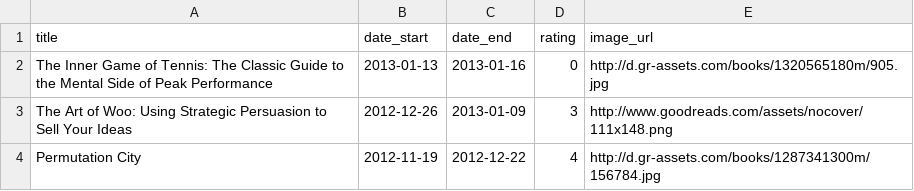
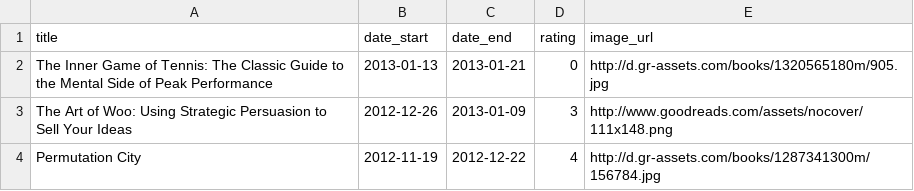
Before and after one commit to AlainFolletete/d3js-personal-report, a CSV file: data/goodreads.csv, drawn as a sheet; only a part is shown.

```diff
--- a/data/goodreads.csv
+++ b/data/goodreads.csv
@@ -1,3 +1,3 @@
 title,date_start,date_end,rating,image_url
-The Inner Game of Tennis: The Classic Guide to the Mental Side of Peak Performance,2013-01-13,2013-01-16,0,http://d.gr-assets.com/books/1320565180m/905.jpg
+The Inner Game of Tennis: The Classic Guide to the Mental Side of Peak Performance,2013-01-13,2013-01-21,0,http://d.gr-assets.com/books/1320565180m/905.jpg
 The Art of Woo: Using Strategic Persuasion to Sell Your Ideas,2012-12-26,2013-01-09,3,http://www.goodreads.com/assets/nocover/111x148.png
```
Also changed, not shown: 2 other files.
